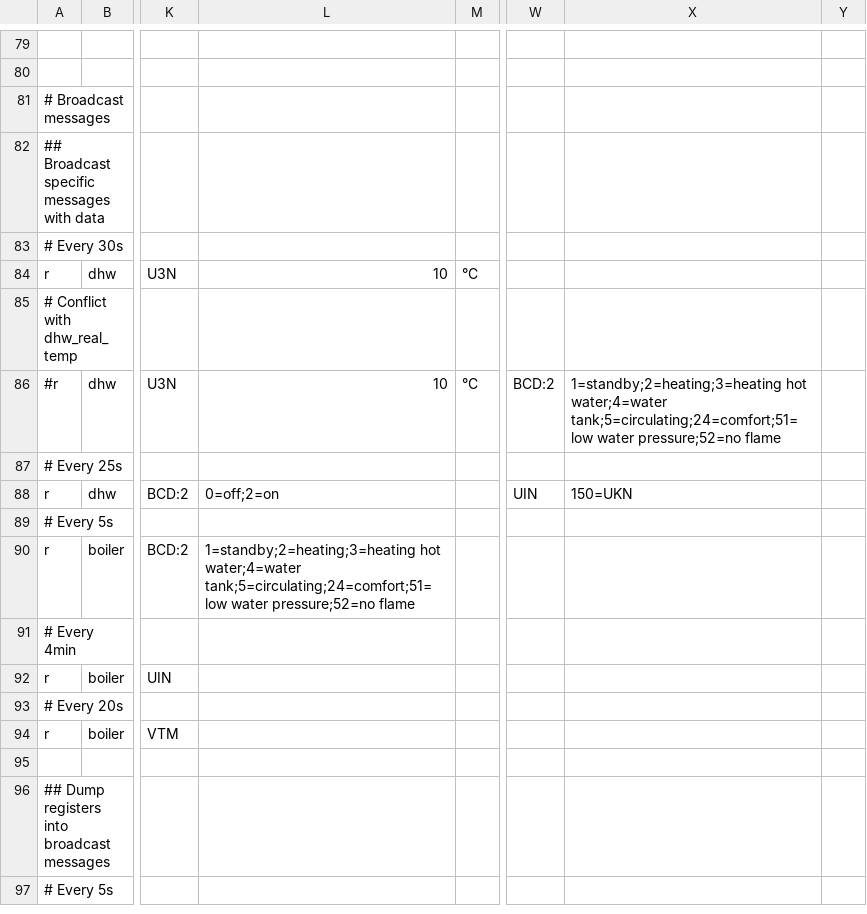
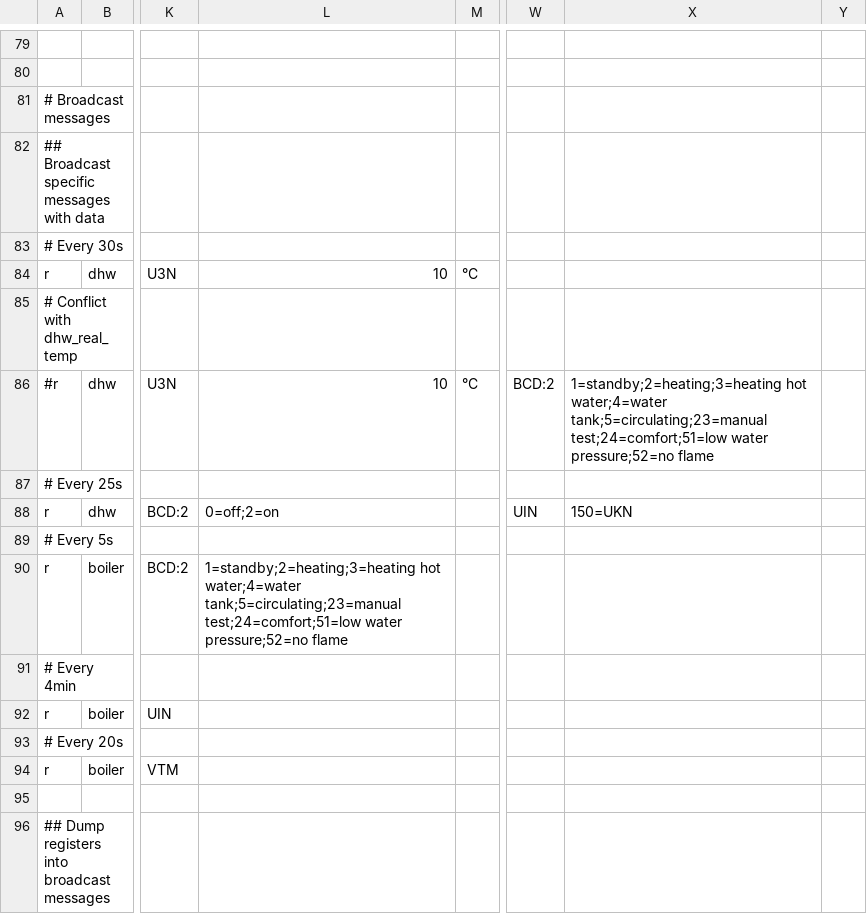
Before and after one commit to ysard/ebusd_configuration_chaffoteaux_bridgenet, a CSV file: mira_c_green.csv, drawn as a sheet; only a part is shown, gaps mark what is left out; the shorter side is filled out with more unchanged rows; the diff names each change by its address in the sheet, - before the commit and + after, or states it on an @@ line.

Commit message:
Add 0x23 val as test mode for boiler status

```diff
--- a/mira_c_green.csv
+++ b/mira_c_green.csv
-X86: …hot water;4=water tank;5=circulating;24=comfort;51=low water pressure;52=no…
+X86: …hot water;4=water tank;5=circulating;23=manual test;24=comfort;51=low water pressure;52=no…
-L90: …hot water;4=water tank;5=circulating;24=comfort;51=low water pressure;52=no…
+L90: …hot water;4=water tank;5=circulating;23=manual test;24=comfort;51=low water pressure;52=no…
```
